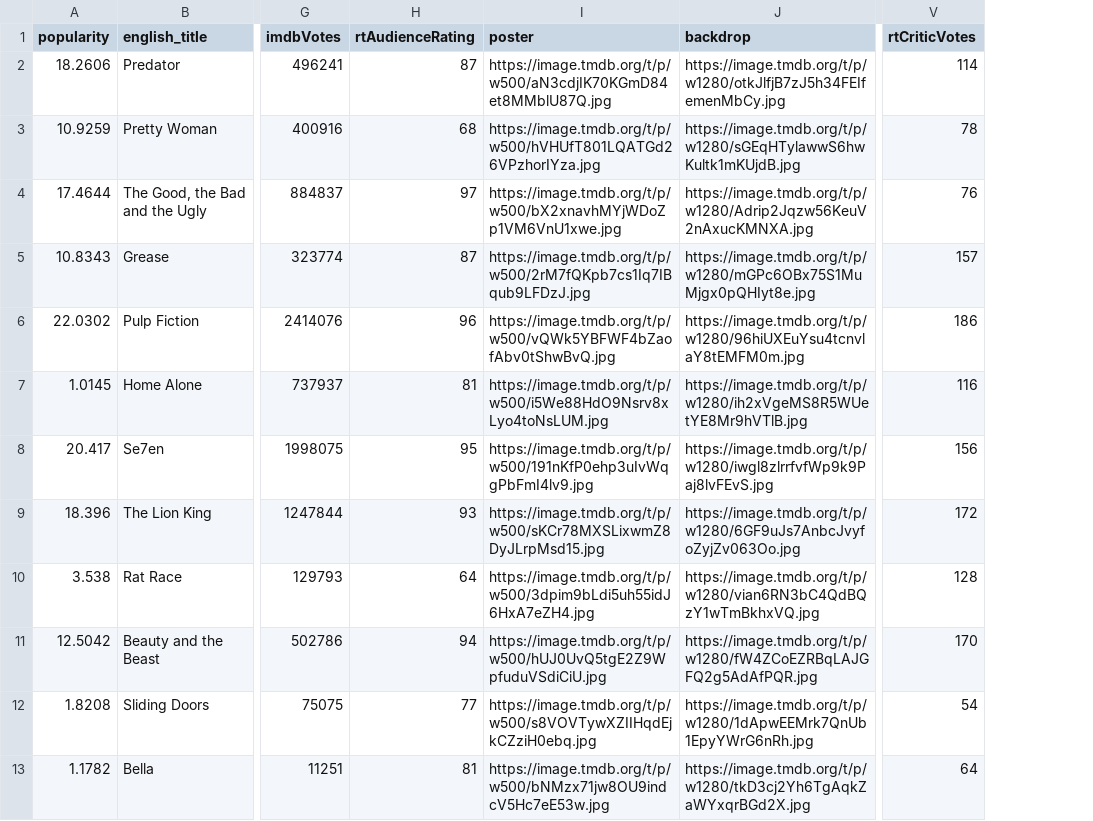
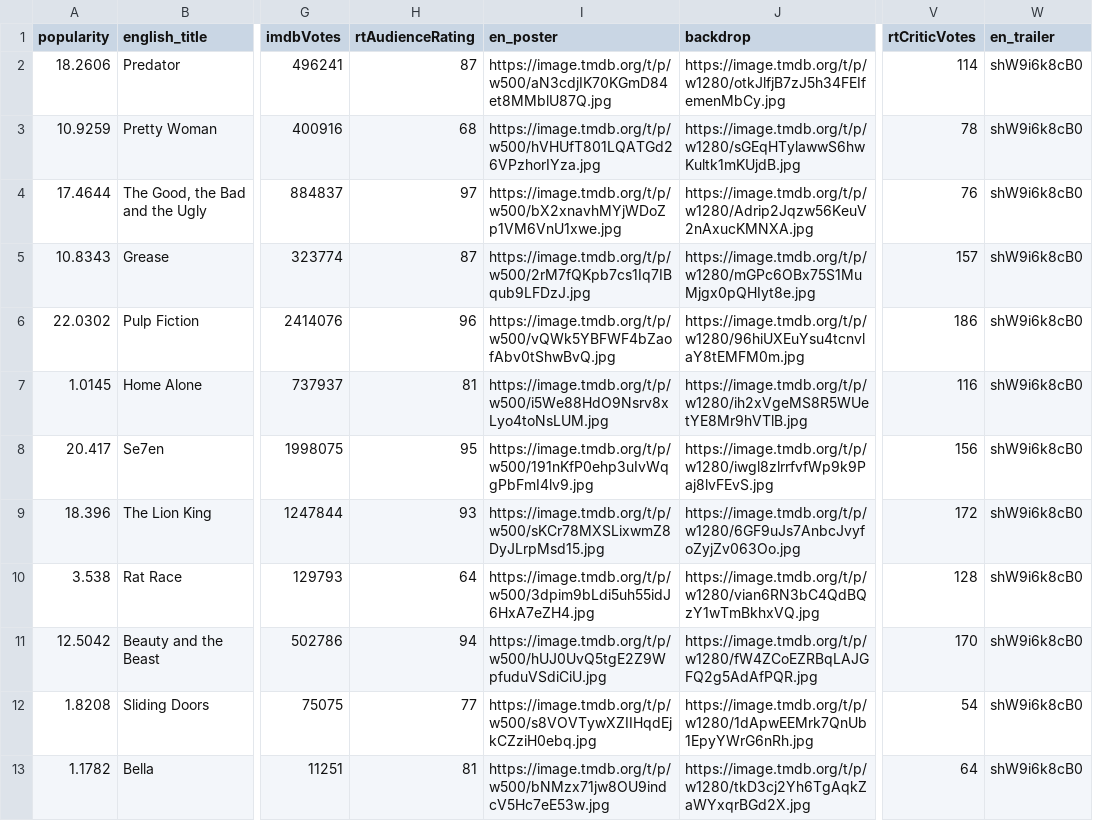
Before and after one commit to jeremyjacob101/kartiseret-moviescroller1, a CSV file: src/data/csvs/finalMovies_rows.csv, drawn as a sheet; only a part is shown, gaps mark what is left out; the diff names each change by its address in the sheet, - before the commit and + after, or states it on an @@ line.

Commit message:
[+] en_trailer | rt,lb svgs+logic

```diff
--- a/src/data/csvs/finalMovies_rows.csv
+++ b/src/data/csvs/finalMovies_rows.csv
+column W (en_trailer), rows 2-13: all shW9i6k8cB0
-I1: poster
+I1: en_poster
```
Also changed, not shown: 13 other files.
